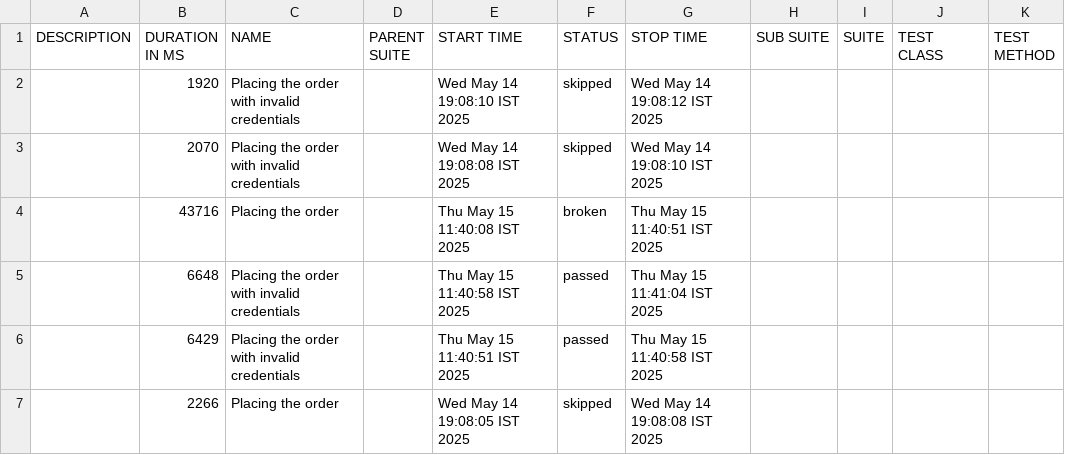
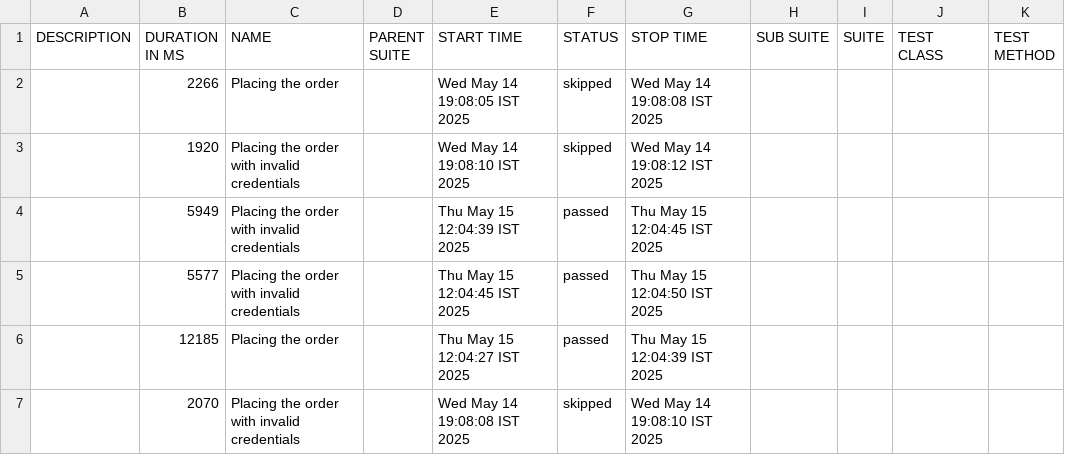
Before and after one commit to sharful-umair/Playwright-Cucumber-Mocha, a CSV file: allure-report/data/suites.csv, drawn as a sheet.

```diff
--- a/allure-report/data/suites.csv
+++ b/allure-report/data/suites.csv
@@ -1,7 +1,7 @@
 "DESCRIPTION","DURATION IN MS","NAME","PARENT SUITE","START TIME","STATUS","STOP TIME","SUB SUITE","SUITE","TEST CLASS","TEST METHOD"
+"","2266","Placing the order","","Wed May 14 19:08:05 IST 2025","skipped","Wed May 14 19:08:08 IST 2025","","","",""
 "","1920","Placing the order with invalid credentials","","Wed May 14 19:08:10 IST 2025","skipped","Wed May 14 19:08:12 IST 2025","","","",""
+"","5949","Placing the order with invalid credentials","","Thu May 15 12:04:39 IST 2025","passed","Thu May 15 12:04:45 IST 2025","","","",""
+"","5577","Placing the order with invalid credentials","","Thu May 15 12:04:45 IST 2025","passed","Thu May 15 12:04:50 IST 2025","","","",""
+"","12185","Placing the order","","Thu May 15 12:04:27 IST 2025","passed","Thu May 15 12:04:39 IST 2025","","","",""
 "","2070","Placing the order with invalid credentials","","Wed May 14 19:08:08 IST 2025","skipped","Wed May 14 19:08:10 IST 2025","","","",""
-"","43716","Placing the order","","Thu May 15 11:40:08 IST 2025","broken","Thu May 15 11:40:51 IST 2025","","","",""
-"","6648","Placing the order with invalid credentials","","Thu May 15 11:40:58 IST 2025","passed","Thu May 15 11:41:04 IST 2025","","","",""
-"","6429","Placing the order with invalid credentials","","Thu May 15 11:40:51 IST 2025","passed","Thu May 15 11:40:58 IST 2025","","","",""
-"","2266","Placing the order","","Wed May 14 19:08:05 IST 2025","skipped","Wed May 14 19:08:08 IST 2025","","","",""
```
Also changed, not shown: 37 other files.
